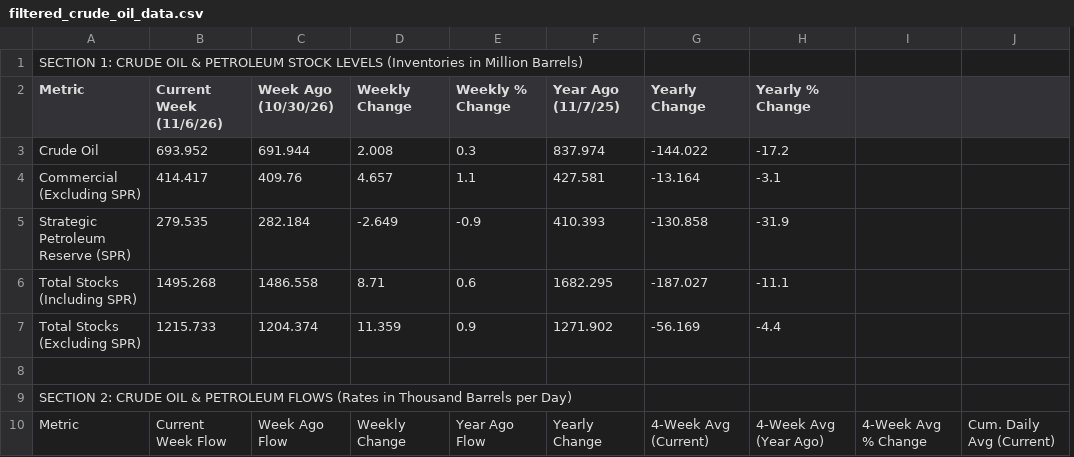
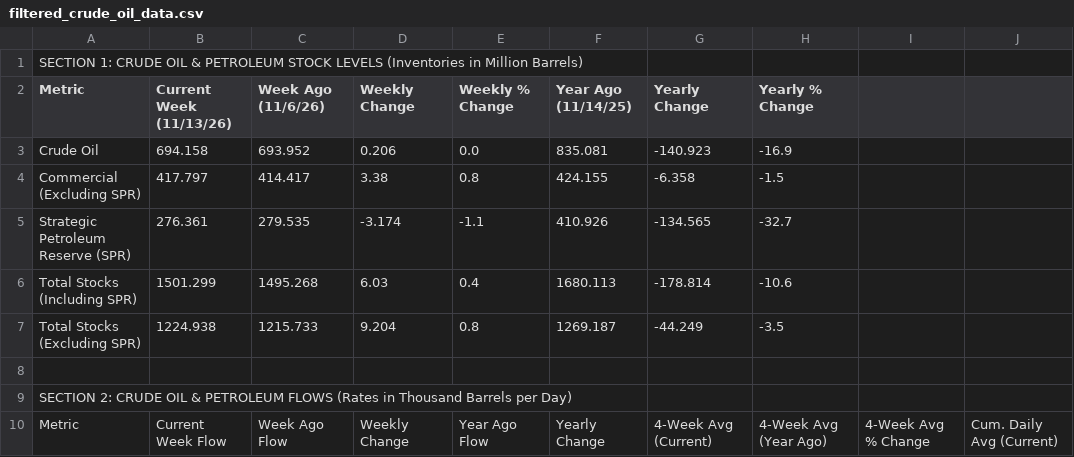
Before and after one commit to Mcibroxo/weekly-oil-dashboard, a CSV file: filtered_crude_oil_data.csv, drawn as a sheet; only a part is shown; removed rows and columns are numbered as before the commit, all else as after; the diff covers the shown part only; the diff names each change by its address in the sheet, - before the commit and + after, or states it on an @@ line.

```diff
--- a/filtered_crude_oil_data.csv
+++ b/filtered_crude_oil_data.csv
+column B (Current Week (11/13/26)), rows 3-10: 694.158 | 417.797 | 276.361 | 1501.299 | 1224.938 |  |  | Current Week Flow
-column C (Week Ago (10/30/26)), rows 3-10: 691.944 | 409.76 | 282.184 | 1486.558 | 1204.374 |  |  | Week Ago Flow
-C2: Current Week (11/6/26)
+C2: Week Ago (11/6/26)
-F2: Year Ago (11/7/25)
+F2: Year Ago (11/14/25)
-D3 (Weekly Change): 2.008
+D3 (Weekly Change): 0.206
-E3 (Weekly % Change): 0.3
+E3 (Weekly % Change): 0.0
-F3 (Year Ago (11/14/25)): 837.974
+F3 (Year Ago (11/14/25)): 835.081
-G3 (Yearly Change): -144.022
+G3 (Yearly Change): -140.923
-H3 (Yearly % Change): -17.2
+H3 (Yearly % Change): -16.9
-D4 (Weekly Change): 4.657
+D4 (Weekly Change): 3.38
-E4 (Weekly % Change): 1.1
+E4 (Weekly % Change): 0.8
-F4 (Year Ago (11/14/25)): 427.581
+F4 (Year Ago (11/14/25)): 424.155
-G4 (Yearly Change): -13.164
+G4 (Yearly Change): -6.358
-H4 (Yearly % Change): -3.1
+H4 (Yearly % Change): -1.5
-D5 (Weekly Change): -2.649
+D5 (Weekly Change): -3.174
-E5 (Weekly % Change): -0.9
+E5 (Weekly % Change): -1.1
-F5 (Year Ago (11/14/25)): 410.393
+F5 (Year Ago (11/14/25)): 410.926
-G5 (Yearly Change): -130.858
+G5 (Yearly Change): -134.565
-H5 (Yearly % Change): -31.9
+H5 (Yearly % Change): -32.7
-D6 (Weekly Change): 8.71
+D6 (Weekly Change): 6.03
-E6 (Weekly % Change): 0.6
+E6 (Weekly % Change): 0.4
-F6 (Year Ago (11/14/25)): 1682.295
+F6 (Year Ago (11/14/25)): 1680.113
-G6 (Yearly Change): -187.027
+G6 (Yearly Change): -178.814
-H6 (Yearly % Change): -11.1
+H6 (Yearly % Change): -10.6
-D7 (Weekly Change): 11.359
+D7 (Weekly Change): 9.204
-E7 (Weekly % Change): 0.9
+E7 (Weekly % Change): 0.8
-F7 (Year Ago (11/14/25)): 1271.902
+F7 (Year Ago (11/14/25)): 1269.187
-G7 (Yearly Change): -56.169
+G7 (Yearly Change): -44.249
-H7 (Yearly % Change): -4.4
+H7 (Yearly % Change): -3.5
-C10 (Week Ago (11/6/26)): Current Week Flow
+C10 (Week Ago (11/6/26)): Week Ago Flow
```
Also changed, not shown: 119 edited cells elsewhere in this file, table1.csv, 2 other files.
